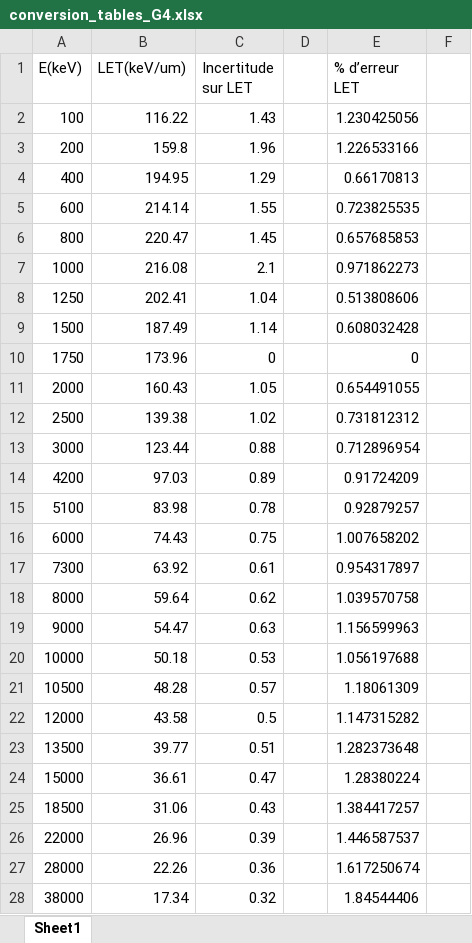
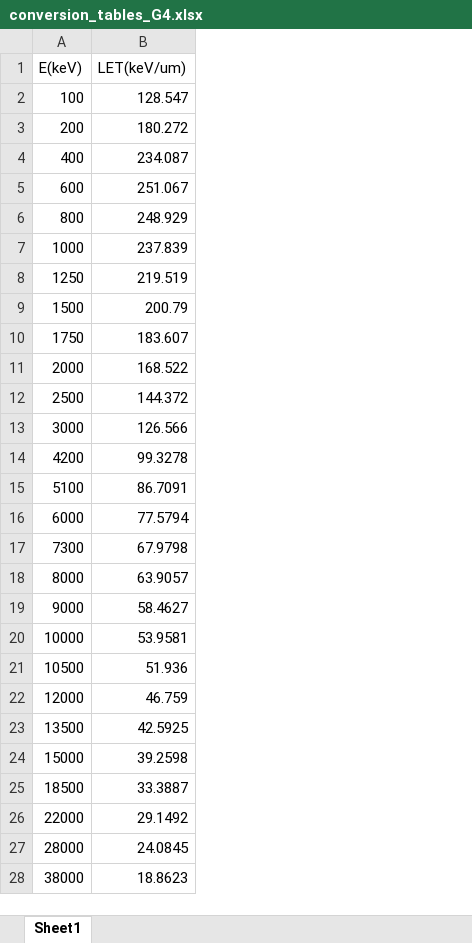
Before and after one commit to VictorLevrague/PythonAnalysisForCpop, an Excel workbook: E_TEL/conversion_tables_G4.xlsx, sheet Sheet1, drawn as a sheet; only a part is shown; values as stored, in another font and other column widths than the file's, no borders; the diff covers the shown part only; the diff names each change by its address in the sheet, - before the commit and + after, or states it on an @@ line.

Commit message:
updated conversion_tables_G4 for standard electromagnetic physics list added

```diff
--- a/E_TEL/conversion_tables_G4.xlsx (sheet Sheet1)
+++ b/E_TEL/conversion_tables_G4.xlsx (sheet Sheet1)
-column C (Incertitude sur LET), rows 2-28: 1.43 | 1.96 | 1.29 | 1.55 | 1.45 | 2.1 | 1.04 | 1.14 | 0 | 1.05 | 1.02 | 0.88 | 0.89 | 0.78 | 0.75 | 0.61 | 0.62 | 0.63 | 0.53 | 0.57 | 0.5 | 0.51 | 0.47 | 0.43 | 0.39 | 0.36 | 0.32
-column D, empty
-column E (% d’erreur LET), rows 2-28: 1.230425056 | 1.226533166 | 0.66170813 | 0.723825535 | 0.657685853 | 0.971862273 | 0.513808606 | 0.608032428 | 0 | 0.654491055 | 0.731812312 | 0.712896954 | 0.91724209 | 0.92879257 | 1.007658202 | 0.954317897 | 1.039570758 | 1.156599963 | 1.056197688 | 1.18061309 | 1.147315282 | 1.282373648 | 1.28380224 | 1.384417257 | 1.446587537 | 1.617250674 | 1.84544406
-column F, empty
-B2 (LET(keV/um)): 116.22
+B2 (LET(keV/um)): 128.547
-B3 (LET(keV/um)): 159.8
+B3 (LET(keV/um)): 180.272
-B4 (LET(keV/um)): 194.95
+B4 (LET(keV/um)): 234.087
-B5 (LET(keV/um)): 214.14
+B5 (LET(keV/um)): 251.067
-B6 (LET(keV/um)): 220.47
+B6 (LET(keV/um)): 248.929
-B7 (LET(keV/um)): 216.08
+B7 (LET(keV/um)): 237.839
-B8 (LET(keV/um)): 202.41
+B8 (LET(keV/um)): 219.519
-B9 (LET(keV/um)): 187.49
+B9 (LET(keV/um)): 200.79
-B10 (LET(keV/um)): 173.96
+B10 (LET(keV/um)): 183.607
-B11 (LET(keV/um)): 160.43
+B11 (LET(keV/um)): 168.522
-B12 (LET(keV/um)): 139.38
+B12 (LET(keV/um)): 144.372
-B13 (LET(keV/um)): 123.44
+B13 (LET(keV/um)): 126.566
-B14 (LET(keV/um)): 97.03
+B14 (LET(keV/um)): 99.3278
-B15 (LET(keV/um)): 83.98
+B15 (LET(keV/um)): 86.7091
-B16 (LET(keV/um)): 74.43
+B16 (LET(keV/um)): 77.5794
-B17 (LET(keV/um)): 63.92
+B17 (LET(keV/um)): 67.9798
-B18 (LET(keV/um)): 59.64
+B18 (LET(keV/um)): 63.9057
-B19 (LET(keV/um)): 54.47
+B19 (LET(keV/um)): 58.4627
-B20 (LET(keV/um)): 50.18
+B20 (LET(keV/um)): 53.9581
-B21 (LET(keV/um)): 48.28
+B21 (LET(keV/um)): 51.936
-B22 (LET(keV/um)): 43.58
+B22 (LET(keV/um)): 46.759
-B23 (LET(keV/um)): 39.77
+B23 (LET(keV/um)): 42.5925
-B24 (LET(keV/um)): 36.61
+B24 (LET(keV/um)): 39.2598
-B25 (LET(keV/um)): 31.06
+B25 (LET(keV/um)): 33.3887
-B26 (LET(keV/um)): 26.96
+B26 (LET(keV/um)): 29.1492
-B27 (LET(keV/um)): 22.26
+B27 (LET(keV/um)): 24.0845
-B28 (LET(keV/um)): 17.34
+B28 (LET(keV/um)): 18.8623
```
Also changed, not shown: 52 edited cells elsewhere in this sheet.
